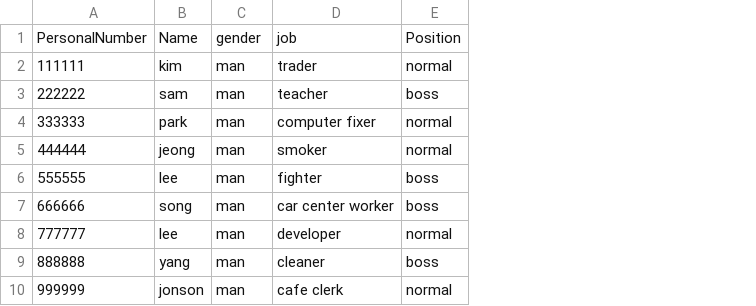
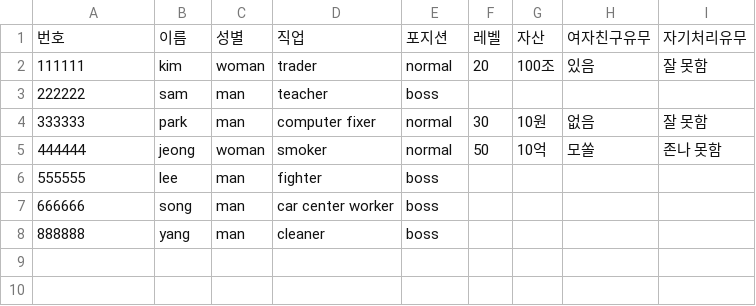
Before and after one commit to rlagmlfo11/Batch, a CSV file: src/main/resources/updatedPeople.csv, drawn as a sheet; removed rows and columns are numbered as before the commit, all else as after; the diff names each change by its address in the sheet, - before the commit and + after, or states it on an @@ line.

```diff
--- a/src/main/resources/updatedPeople.csv
+++ b/src/main/resources/updatedPeople.csv
+column F, rows 2-5: 20 |  | 30 | 50
+column G, rows 2-5: 100조 |  | 10원 | 10억
+column H, rows 2-5: 있음 |  | 없음 | 모쏠
+column I, rows 2-5: 잘 못함 |  | 잘 못함 | 존나 못함
-row 1: PersonalNumber | Name | gender | job | Position
+row 1: 번호 | 이름 | 성별 | 직업 | 포지션 | 레벨 | 자산 | 여자친구유무 | 자기처리유무
-C2: man
+C2: woman
-C5: man
+C5: woman
-row 8: 777777 | lee | man | developer | normal
-row 10: 999999 | jonson | man | cafe clerk | normal
```
Also changed, not shown: 5 other files.
